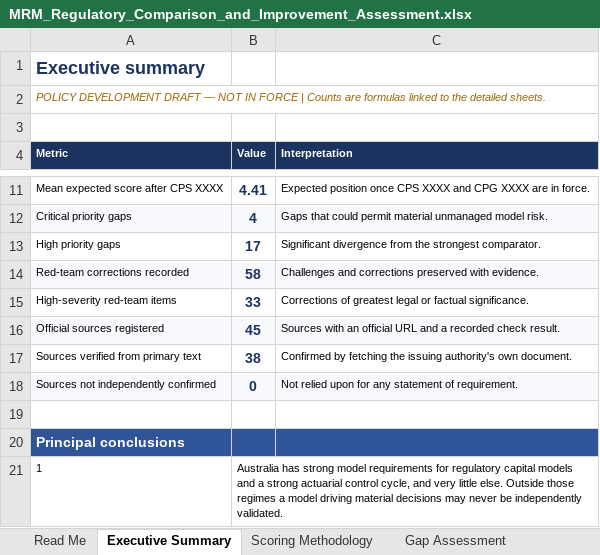
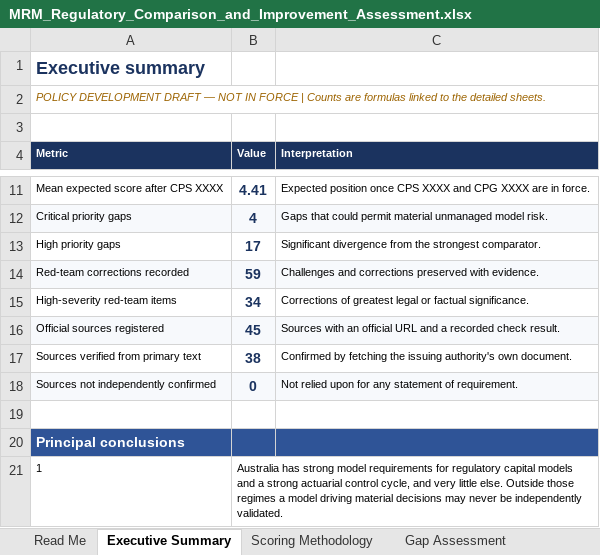
Before and after one commit to robsharm-sudo/Major-Bank-Annual-report-2025, an Excel workbook: MRM_Regulatory_Comparison_and_Improvement_Assessment.xlsx, sheet Executive Summary, drawn as a sheet; only a part is shown, gaps mark what is left out; values as stored, in another font and other column widths than the file's, no borders; charts and pictures not drawn; the diff names each change by its address in the sheet, - before the commit and + after, or states it on an @@ line.

```diff
--- a/MRM_Regulatory_Comparison_and_Improvement_Assessment.xlsx (sheet Executive Summary)
+++ b/MRM_Regulatory_Comparison_and_Improvement_Assessment.xlsx (sheet Executive Summary)
-B14 (Value): 58
+B14 (Value): 59
-B15 (Value): 33
+B15 (Value): 34
```
Also changed, not shown: sheet Red Team Audit, sheet Areas for Improvement, 6 other files.
